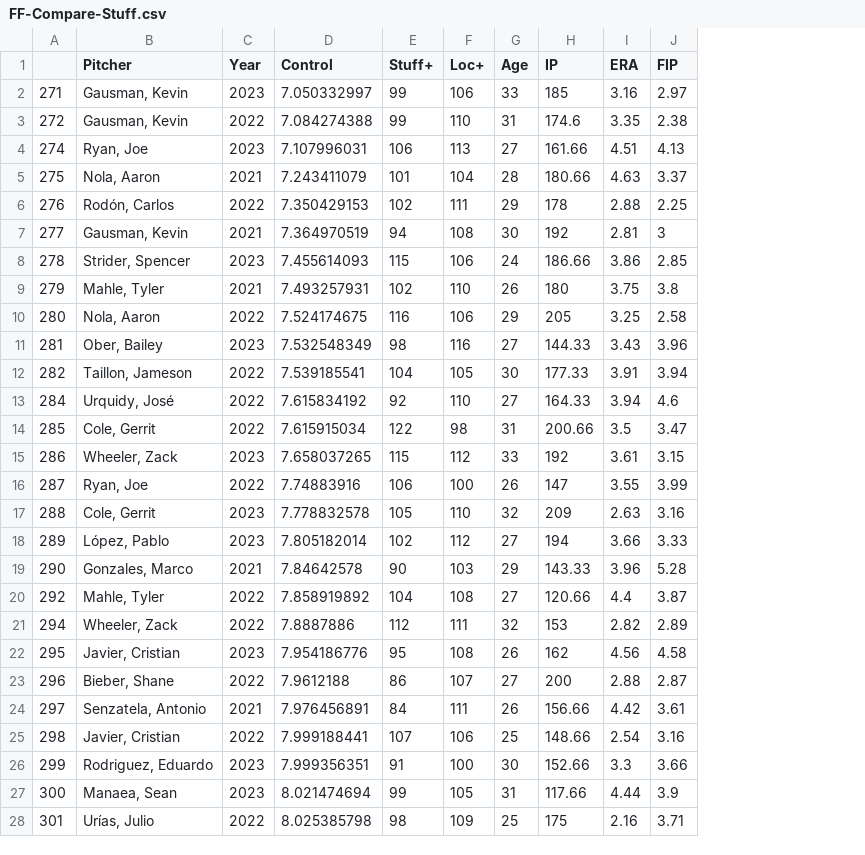
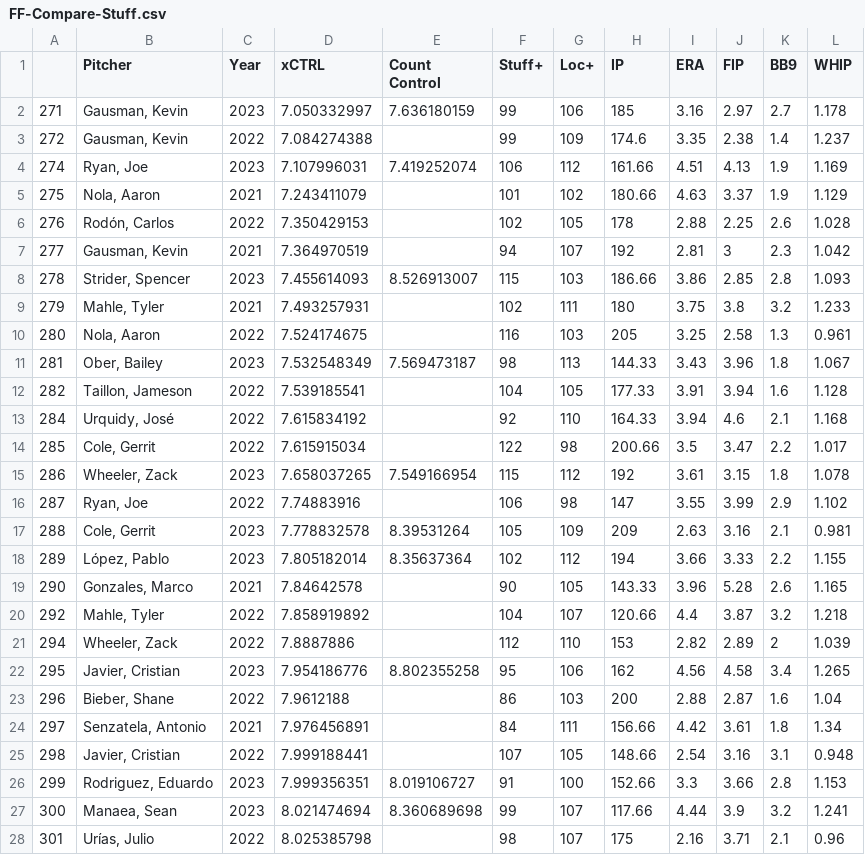
Before and after one commit to mattludwig6/Pitching-Control-Metric, a CSV file: Pitch Rankings/FF-Compare-Stuff.csv, drawn as a sheet; only a part is shown; removed rows and columns are numbered as before the commit, all else as after; the diff covers the shown part only; the diff names each change by its address in the sheet, - before the commit and + after, or states it on an @@ line.

```diff
--- a/Pitch Rankings/FF-Compare-Stuff.csv
+++ b/Pitch Rankings/FF-Compare-Stuff.csv
+column E (Count Control), rows 2-27: 7.636180159 |  | 7.419252074 |  |  |  | 8.526913007 |  |  | 7.569473187 |  |  |  | 7.549166954 |  | 8.39531264 | 8.35637364 |  |  |  | 8.802355258 |  |  |  | 8.019106727 | 8.360689698
-column G (Age), rows 2-28: 33 | 31 | 27 | 28 | 29 | 30 | 24 | 26 | 29 | 27 | 30 | 27 | 31 | 33 | 26 | 32 | 27 | 29 | 27 | 32 | 26 | 27 | 26 | 25 | 30 | 31 | 25
+column K (BB9), rows 2-28: 2.7 | 1.4 | 1.9 | 1.9 | 2.6 | 2.3 | 2.8 | 3.2 | 1.3 | 1.8 | 1.6 | 2.1 | 2.2 | 1.8 | 2.9 | 2.1 | 2.2 | 2.6 | 3.2 | 2 | 3.4 | 1.6 | 1.8 | 3.1 | 2.8 | 3.2 | 2.1
+column L (WHIP), rows 2-28: 1.178 | 1.237 | 1.169 | 1.129 | 1.028 | 1.042 | 1.093 | 1.233 | 0.961 | 1.067 | 1.128 | 1.168 | 1.017 | 1.078 | 1.102 | 0.981 | 1.155 | 1.165 | 1.218 | 1.039 | 1.265 | 1.04 | 1.34 | 0.948 | 1.153 | 1.241 | 0.96
-D1: Control
+D1: xCTRL
-G3 (Loc+): 110
+G3 (Loc+): 109
-G4 (Loc+): 113
+G4 (Loc+): 112
-G5 (Loc+): 104
+G5 (Loc+): 102
-G6 (Loc+): 111
+G6 (Loc+): 105
-G7 (Loc+): 108
+G7 (Loc+): 107
-G8 (Loc+): 106
+G8 (Loc+): 103
-G9 (Loc+): 110
+G9 (Loc+): 111
-G10 (Loc+): 106
+G10 (Loc+): 103
-G11 (Loc+): 116
+G11 (Loc+): 113
-G16 (Loc+): 100
+G16 (Loc+): 98
-G17 (Loc+): 110
+G17 (Loc+): 109
-G19 (Loc+): 103
+G19 (Loc+): 105
-G20 (Loc+): 108
+G20 (Loc+): 107
-G21 (Loc+): 111
+G21 (Loc+): 110
-G22 (Loc+): 108
+G22 (Loc+): 106
-G23 (Loc+): 107
+G23 (Loc+): 103
-G25 (Loc+): 106
+G25 (Loc+): 105
-G27 (Loc+): 105
+G27 (Loc+): 107
-G28 (Loc+): 109
+G28 (Loc+): 107
```
Also changed, not shown: 72 edited cells elsewhere in this file, 1 other file.
